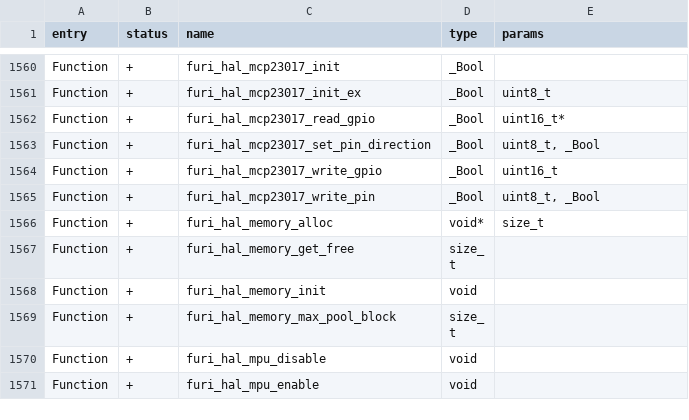
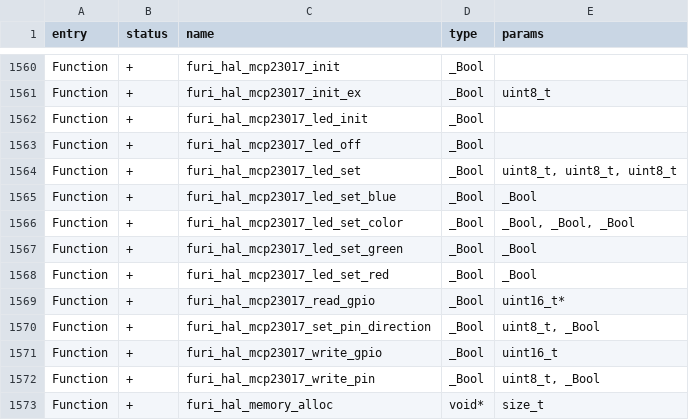
Before and after one commit to lamtranBKHN/diy_flipper_zero, a CSV file: targets/f7/api_symbols.csv, drawn as a sheet; only a part is shown, gaps mark what is left out; the shorter side is filled out with more unchanged rows.

```diff
--- a/targets/f7/api_symbols.csv
+++ b/targets/f7/api_symbols.csv
@@ -1561,2 +1561,9 @@ Function,+,furi_hal_mcp23017_init,_Bool,
 Function,+,furi_hal_mcp23017_init_ex,_Bool,uint8_t
+Function,+,furi_hal_mcp23017_led_init,_Bool,
+Function,+,furi_hal_mcp23017_led_off,_Bool,
+Function,+,furi_hal_mcp23017_led_set,_Bool,"uint8_t, uint8_t, uint8_t"
+Function,+,furi_hal_mcp23017_led_set_blue,_Bool,_Bool
+Function,+,furi_hal_mcp23017_led_set_color,_Bool,"_Bool, _Bool, _Bool"
+Function,+,furi_hal_mcp23017_led_set_green,_Bool,_Bool
+Function,+,furi_hal_mcp23017_led_set_red,_Bool,_Bool
 Function,+,furi_hal_mcp23017_read_gpio,_Bool,uint16_t*
```
Also changed, not shown: 3 other files.
